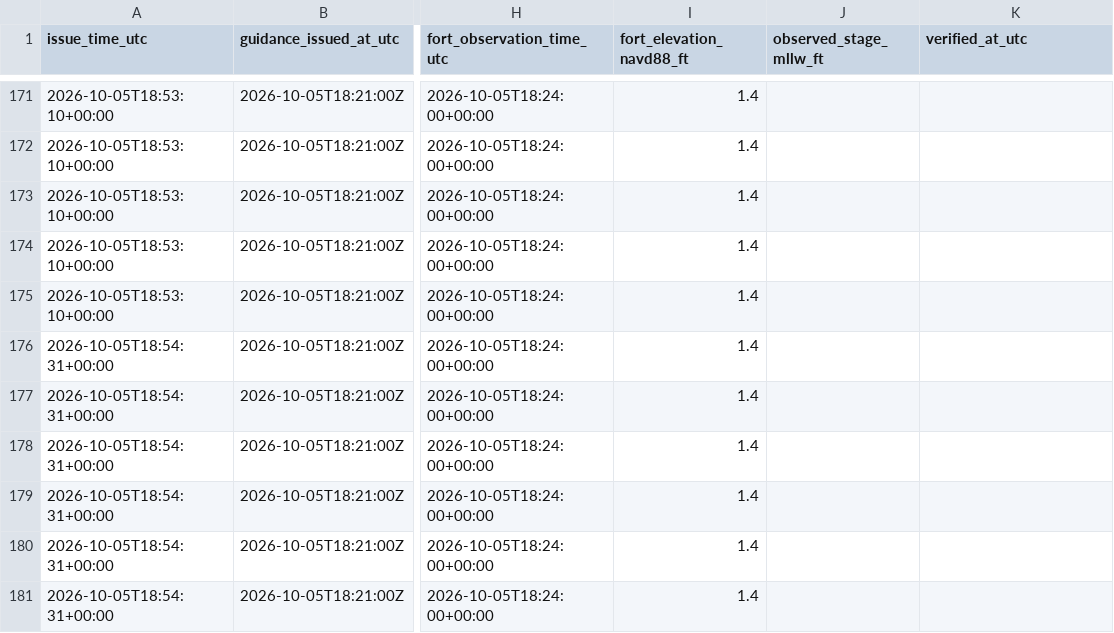
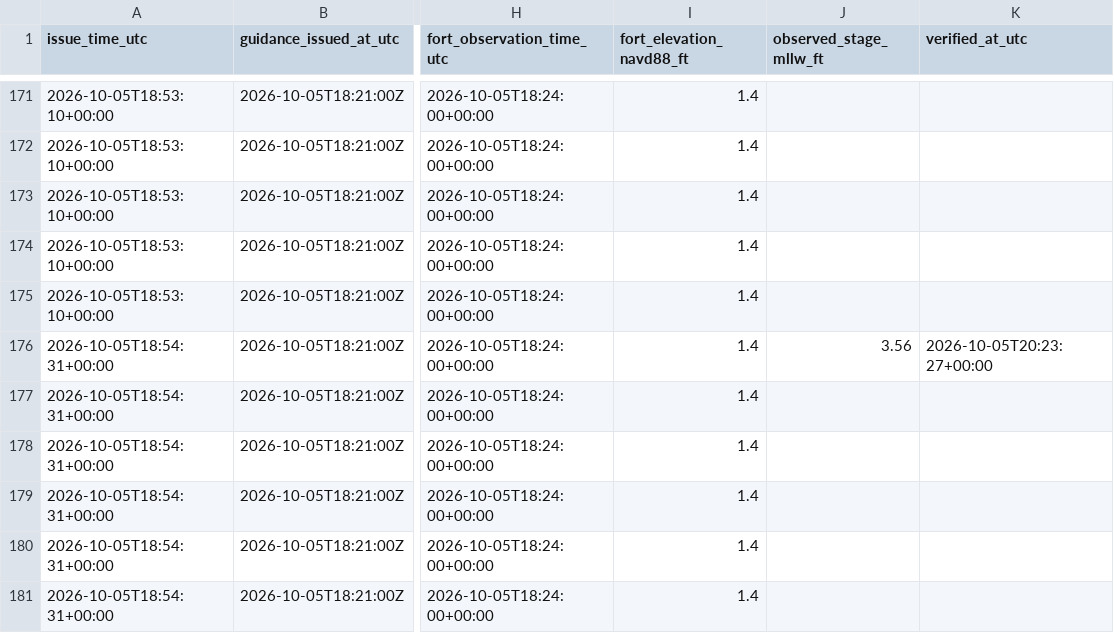
Before and after one commit to flatfoot584/mathews-flood-monitor, a CSV file: issued_forecast_archive.csv, drawn as a sheet; only a part is shown, gaps mark what is left out; the diff covers the shown part only; the diff names each change by its address in the sheet, - before the commit and + after, or states it on an @@ line.

```diff
--- a/issued_forecast_archive.csv
+++ b/issued_forecast_archive.csv
-J176 (observed_stage_mllw_ft): (empty)
+J176 (observed_stage_mllw_ft): 3.56
-K176 (verified_at_utc): (empty)
+K176 (verified_at_utc): 2026-10-05T20:23:27+00:00
```
Also changed, not shown: 6 added rows and 10 edited cells elsewhere in this file, realtime_recent_observations.csv, 10 other files.
